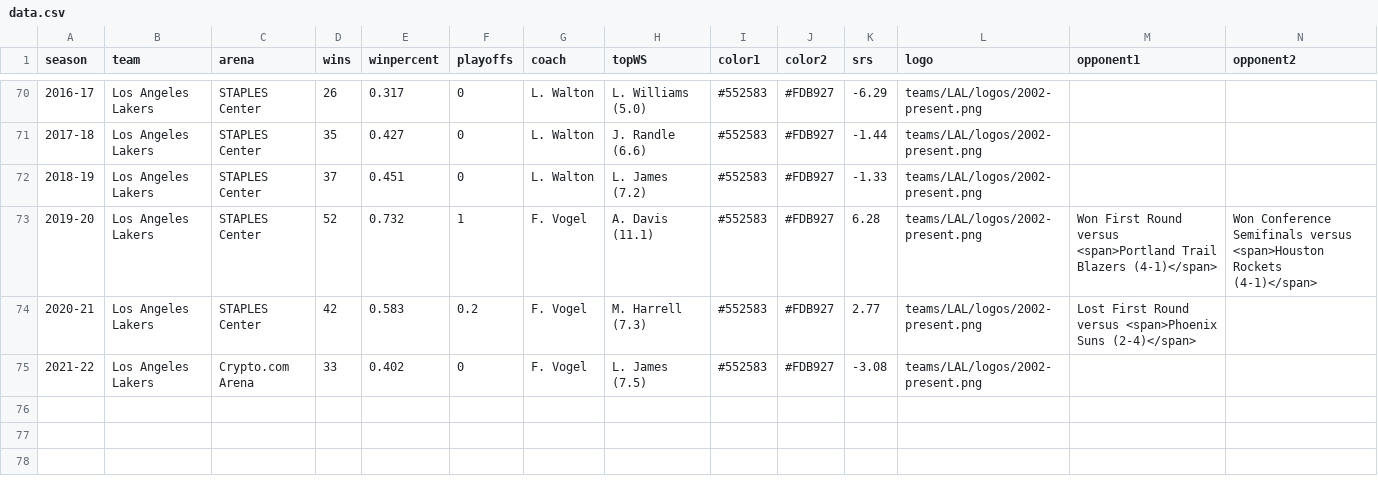
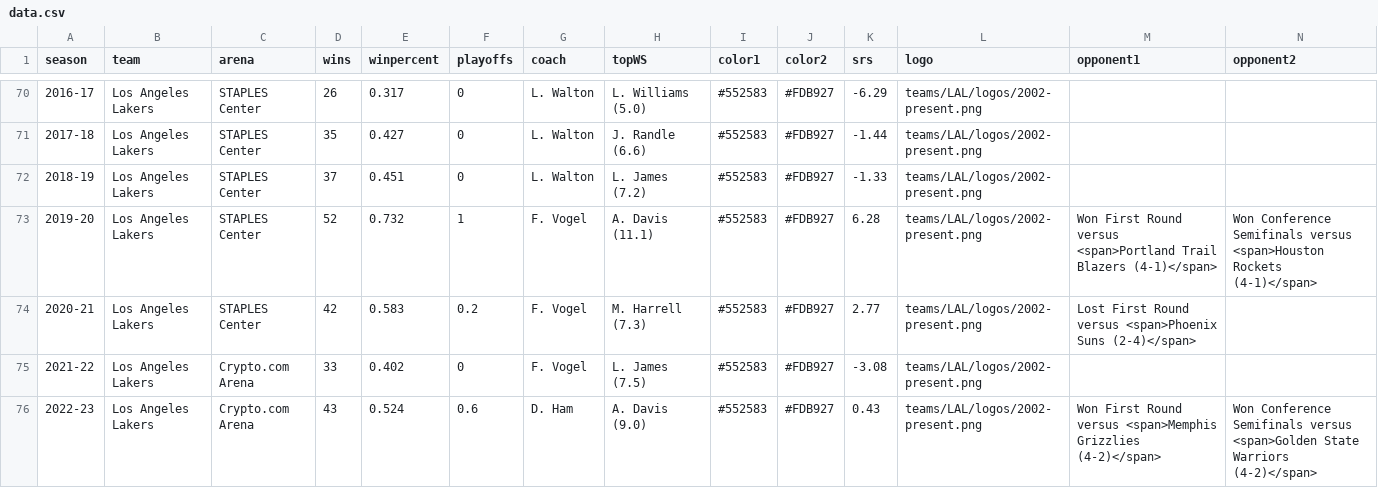
Before and after one commit to zacariias/nbahistory, a CSV file: teams/LAL/data.csv, drawn as a sheet; only a part is shown, gaps mark what is left out; rows hold the shown columns only; the diff names each change by its address in the sheet, - before the commit and + after, or states it on an @@ line.

Commit message:
Update data.csv

```diff
--- a/teams/LAL/data.csv
+++ b/teams/LAL/data.csv
+row 76: 2022-23 | Los Angeles Lakers | Crypto.com Arena | 43 | 0.524 | 0.6 | D. Ham | A. Davis (9.0) | #552583 | #FDB927 | 0.43 | teams/LAL/logos/2002-present.png | Won First Round versus <span>Memphis Grizzlies (4-2)</span> | Won Conference Semifinals versus <span>Golden State Warriors (4-2)</span>
```
